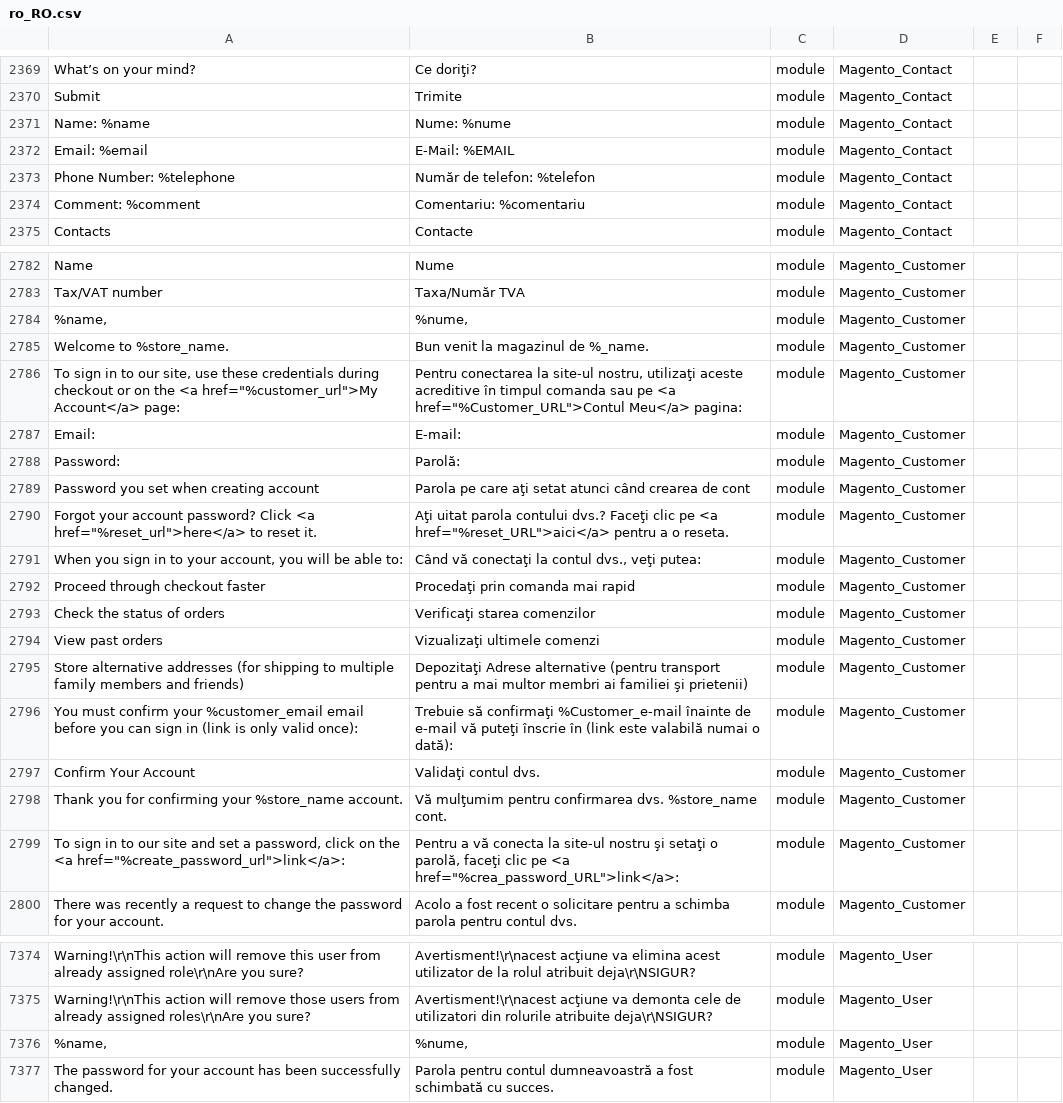
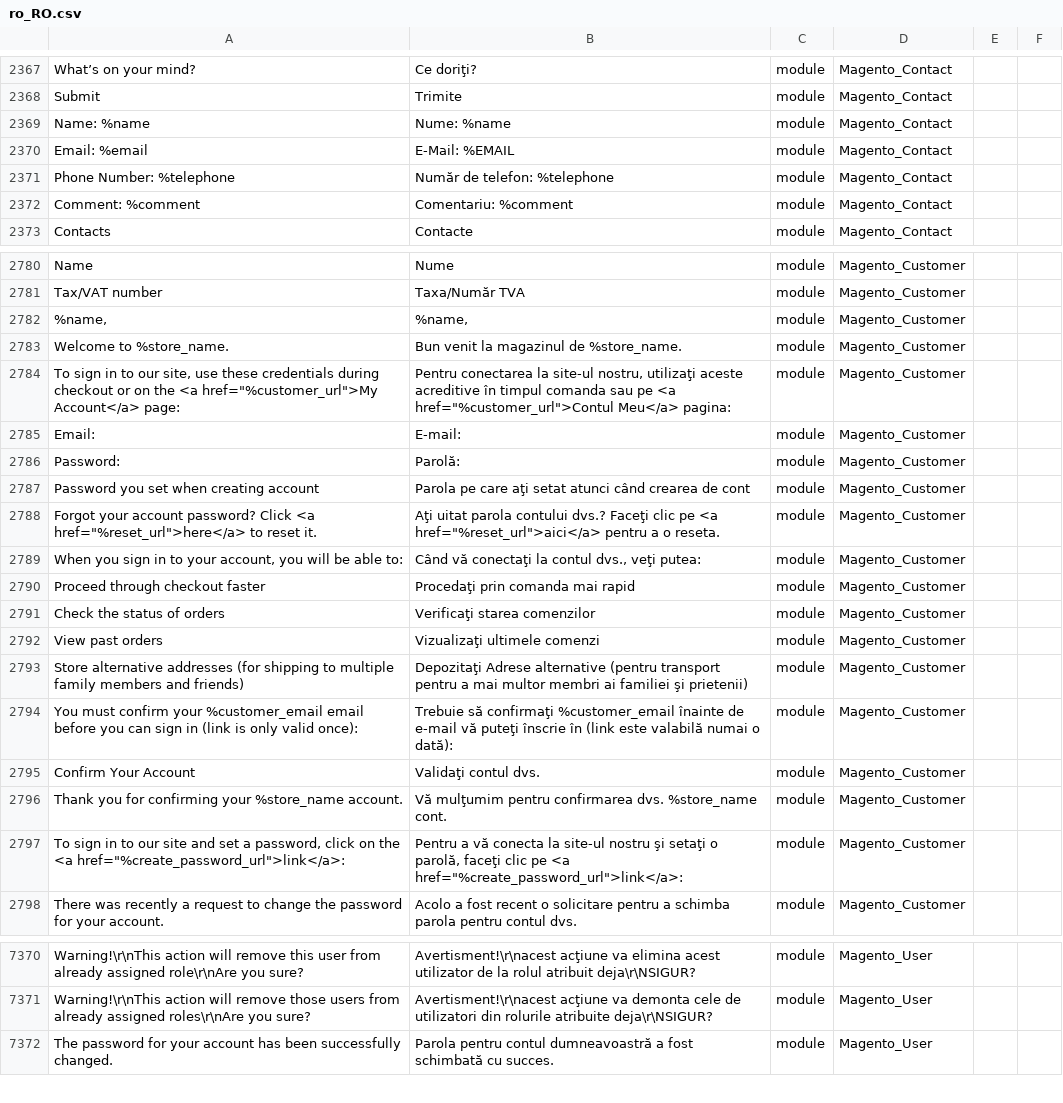
Before and after one commit to filipac/magento2-language-ro_ro, a CSV file: ro_RO.csv, drawn as a sheet; only a part is shown, gaps mark what is left out; removed rows and columns are numbered as before the commit, all else as after; the diff covers the shown part only; the diff names each change by its address in the sheet, - before the commit and + after, or states it on an @@ line.

```diff
--- a/ro_RO.csv
+++ b/ro_RO.csv
-B2369: Nume: %nume
+B2369: Nume: %name
-B2371: Număr de telefon: %telefon
+B2371: Număr de telefon: %telephone
-B2372: Comentariu: %comentariu
+B2372: Comentariu: %comment
-B2782: %nume,
+B2782: %name,
-B2783: Bun venit la magazinul de %_name.
+B2783: Bun venit la magazinul de %store_name.
-B2784: …pe <a href="%Customer_URL">Contul Meu</a> pagina:
+B2784: …pe <a href="%customer_url">Contul Meu</a> pagina:
-B2788: …pe <a href="%reset_URL">aici</a> pentru a…
+B2788: …pe <a href="%reset_url">aici</a> pentru a…
-B2794: …să confirmaţi %Customer_e-mail înainte de…
+B2794: …să confirmaţi %customer_email înainte de…
-B2797: …pe <a href="%crea_password_URL">link</a>:
+B2797: …pe <a href="%create_password_url">link</a>:
-row 7376: %name, | %nume, | module | Magento_User
```
Also changed, not shown: 4 removed rows and 12 edited cells elsewhere in this file.
